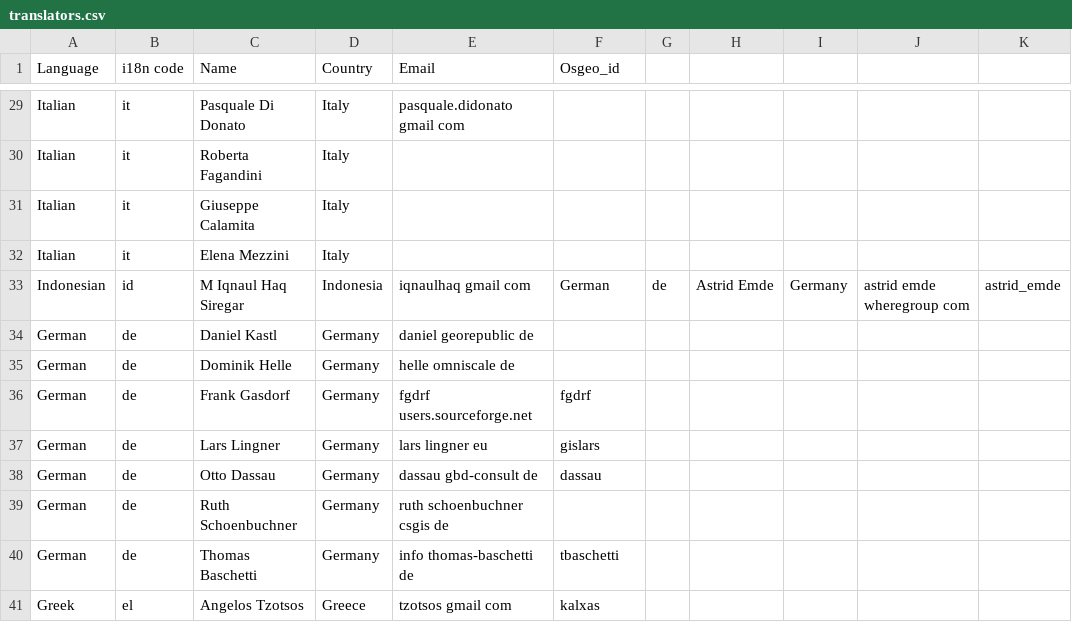
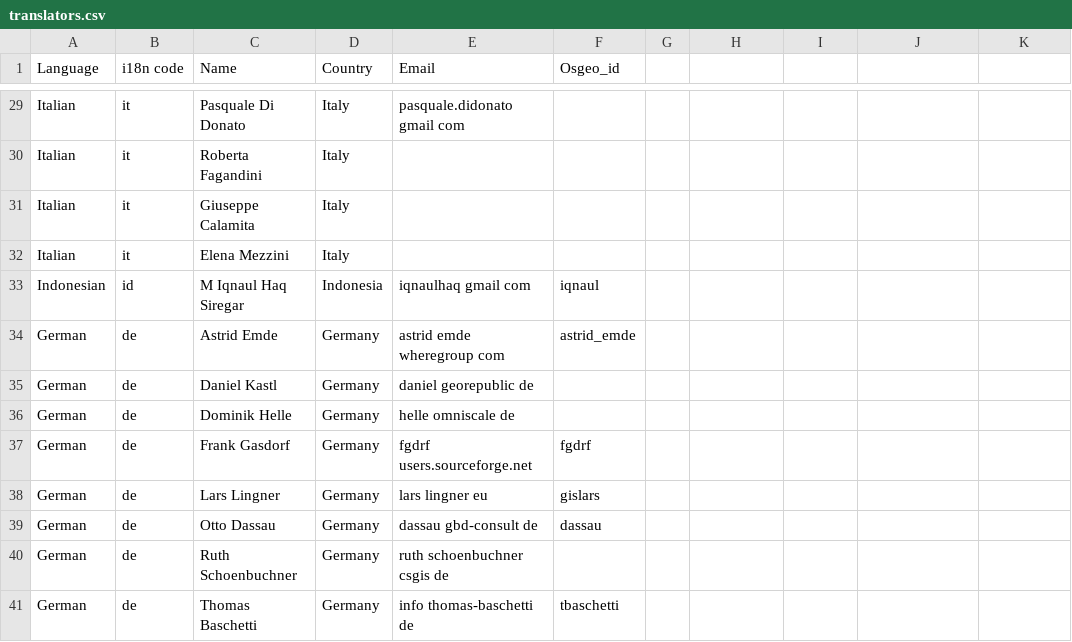
Before and after one commit to OSGeo/OSGeoLive-doc, a CSV file: translators.csv, drawn as a sheet; only a part is shown, gaps mark what is left out; the shorter side is filled out with more unchanged rows.

Commit message:
newline, +osgeoid
git-svn-id: http://svn.osgeo.org/osgeo/livedvd/gisvm/trunk/doc@10249 7da46fd8-bd2a-0410-a152-cf9810cf5b10

```diff
--- a/translators.csv
+++ b/translators.csv
@@ -32,3 +32,4 @@
 "Italian","it","Elena Mezzini","Italy",,
-"Indonesian","id","M Iqnaul Haq Siregar","Indonesia","iqnaulhaq gmail com","German","de","Astrid Emde","Germany","astrid emde wheregroup com","astrid_emde"
+"Indonesian","id","M Iqnaul Haq Siregar","Indonesia","iqnaulhaq gmail com","iqnaul"
+"German","de","Astrid Emde","Germany","astrid emde wheregroup com","astrid_emde"
 "German","de","Daniel Kastl","Germany","daniel georepublic de",
```
